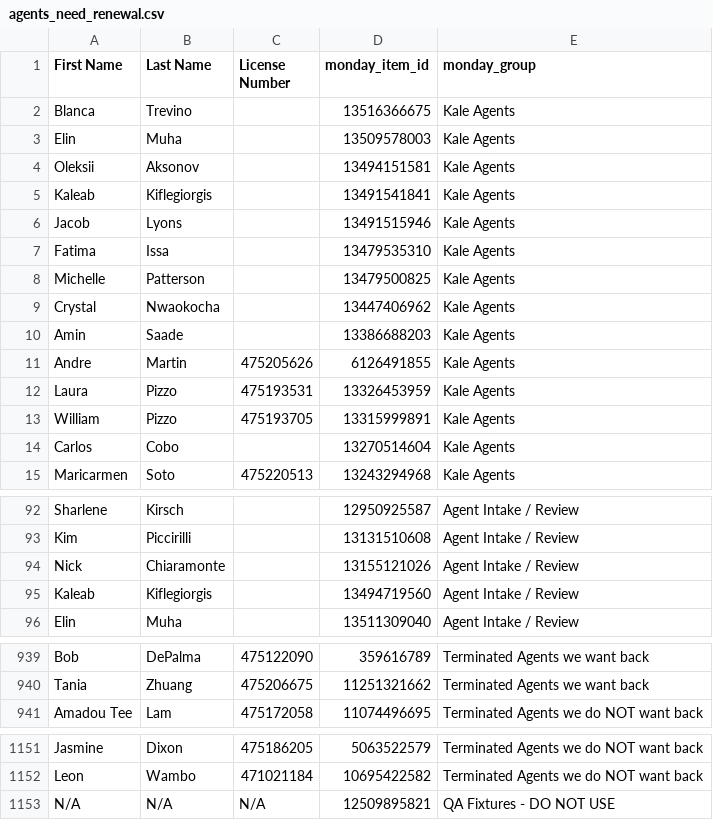
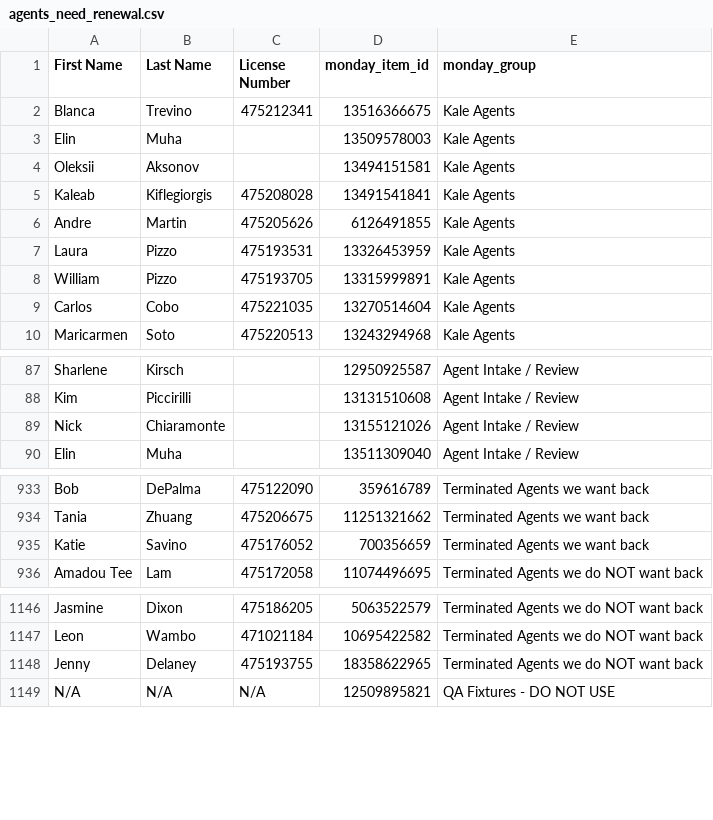
Before and after one commit to delfinparis/kha-agent-renewal-project, a CSV file: agents_need_renewal.csv, drawn as a sheet; only a part is shown, gaps mark what is left out.

```diff
--- a/agents_need_renewal.csv
+++ b/agents_need_renewal.csv
@@ -1,11 +1,6 @@
 First Name,Last Name,License Number,monday_item_id,monday_group
-Blanca,Trevino,,13516366675,Kale Agents
+Blanca,Trevino,475212341,13516366675,Kale Agents
 Elin,Muha,,13509578003,Kale Agents
 Oleksii,Aksonov,,13494151581,Kale Agents
-Kaleab,Kiflegiorgis,,13491541841,Kale Agents
-Jacob,Lyons,,13491515946,Kale Agents
-Fatima,Issa,,13479535310,Kale Agents
-Michelle,Patterson,,13479500825,Kale Agents
-Crystal,Nwaokocha,,13447406962,Kale Agents
-Amin,Saade,,13386688203,Kale Agents
+Kaleab,Kiflegiorgis,475208028,13491541841,Kale Agents
 Andre,Martin,475205626,6126491855,Kale Agents
@@ -13,3 +8,3 @@ Laura,Pizzo,475193531,13326453959,Kale Agents
 William,Pizzo,475193705,13315999891,Kale Agents
-Carlos,Cobo,,13270514604,Kale Agents
+Carlos,Cobo,475221035,13270514604,Kale Agents
 Maricarmen,Soto,475220513,13243294968,Kale Agents
@@ -94,3 +89,2 @@ Kim,Piccirilli,,13131510608,Agent Intake / Review
 Nick,Chiaramonte,,13155121026,Agent Intake / Review
-Kaleab,Kiflegiorgis,,13494719560,Agent Intake / Review
 Elin,Muha,,13511309040,Agent Intake / Review
@@ -940,2 +934,3 @@ Bob,DePalma,475122090,359616789,Terminated Agents we want back
 Tania,Zhuang,475206675,11251321662,Terminated Agents we want back
+Katie,Savino,475176052,700356659,Terminated Agents we want back
 Amadou Tee,Lam,475172058,11074496695,Terminated Agents we do NOT want back
@@ -1152,2 +1147,3 @@ Jasmine,Dixon,475186205,5063522579,Terminated Agents we do NOT want back
 Leon,Wambo,471021184,10695422582,Terminated Agents we do NOT want back
+Jenny,Delaney,475193755,18358622965,Terminated Agents we do NOT want back
 N/A,N/A,N/A,12509895821,QA Fixtures - DO NOT USE
```
Also changed, not shown: 1 other file.
